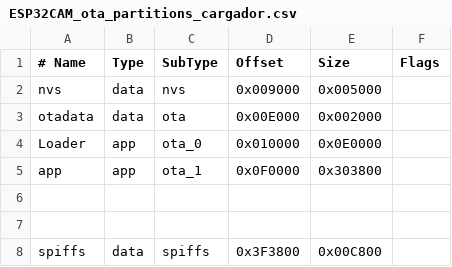
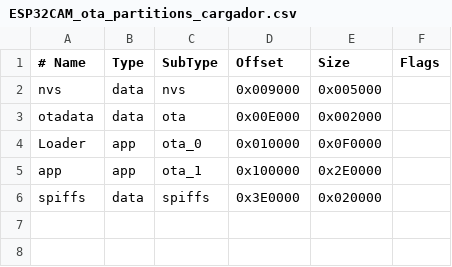
Before and after one commit to jlopezt/CamaraRecon, a CSV file: _mio/ESP32CAM_ota_partitions_cargador.csv, drawn as a sheet.

```diff
--- a/_mio/ESP32CAM_ota_partitions_cargador.csv
+++ b/_mio/ESP32CAM_ota_partitions_cargador.csv
@@ -3,6 +3,4 @@ nvs, data, nvs, 0x009000, 0x005000,
 otadata, data, ota, 0x00E000, 0x002000,
-Loader, app, ota_0, 0x010000, 0x0E0000,
-app, app, ota_1, 0x0F0000, 0x303800,
-
-
-spiffs, data, spiffs, 0x3F3800, 0x00C800,
+Loader, app, ota_0, 0x010000, 0x0F0000,
+app, app, ota_1, 0x100000, 0x2E0000,
+spiffs, data, spiffs, 0x3E0000, 0x020000,
```
Also changed, not shown: 47 other files.
